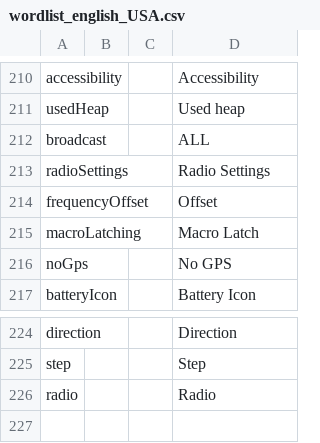
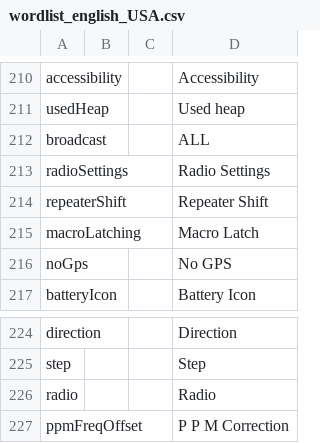
Before and after one commit to OpenRTX/vpcgen, a CSV file: languages/english_USA/wordlist_english_USA.csv, drawn as a sheet; only a part is shown, gaps mark what is left out; removed rows and columns are numbered as before the commit, all else as after; the diff names each change by its address in the sheet, - before the commit and + after, or states it on an @@ line.

Commit message:
update wordlist and vpc files for ppm-offset

```diff
--- a/languages/english_USA/wordlist_english_USA.csv
+++ b/languages/english_USA/wordlist_english_USA.csv
-row 214: frequencyOffset |  |  | Offset
+row 214: repeaterShift |  |  | Repeater Shift
+row 227: ppmFreqOffset |  |  | P P M Correction
```
Also changed, not shown: 11 other files.
